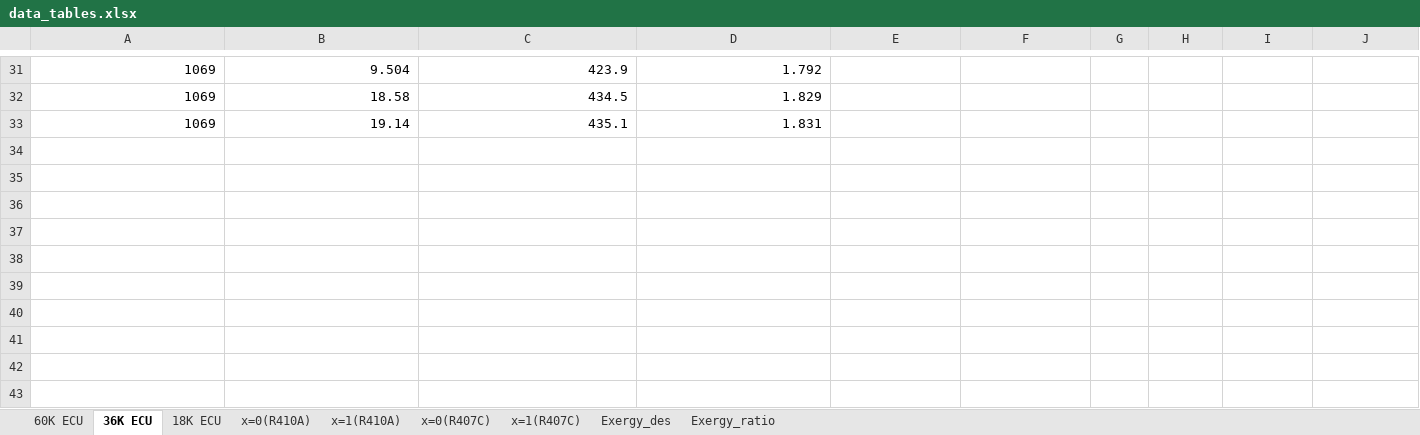
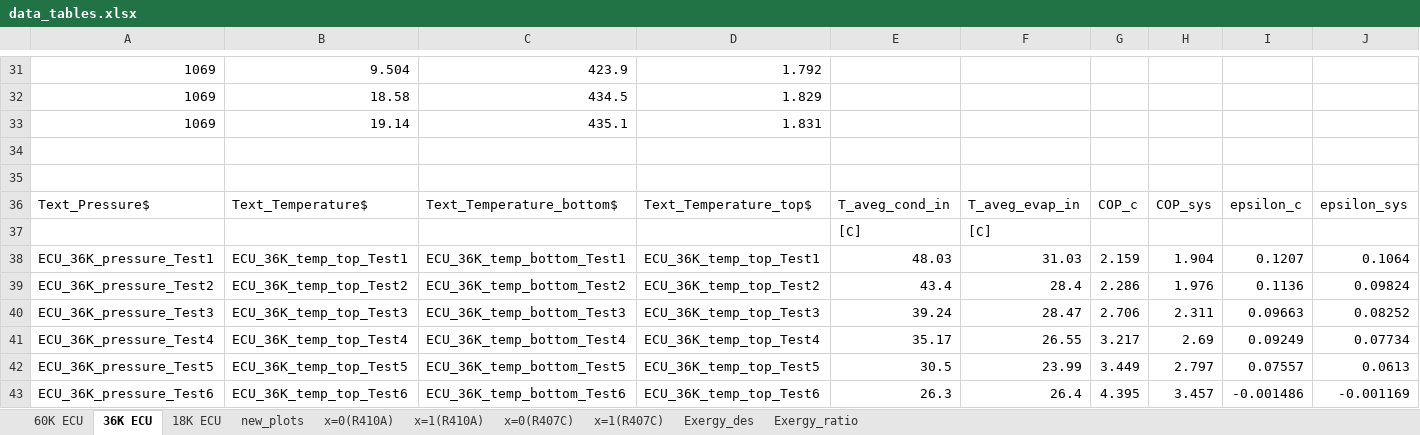
Before and after one commit to abahman/Trunk, an Excel workbook: STBE-2nd law/data_tables.xlsx, sheet 36K ECU, drawn as a sheet; only a part is shown, gaps mark what is left out; values as stored, in another font and other column widths than the file's, no borders; rows hold the shown columns only; the diff names each change by its address in the sheet, - before the commit and + after, or states it on an @@ line.

```diff
--- a/STBE-2nd law/data_tables.xlsx (sheet 36K ECU)
+++ b/STBE-2nd law/data_tables.xlsx (sheet 36K ECU)
+sheet tab: new_plots
+row 34: (empty)
+row 35: (empty)
+row 36: Text_Pressure$ | Text_Temperature$ | Text_Temperature_bottom$ | Text_Temperature_top$ | T_aveg_cond_in | T_aveg_evap_in | COP_c | COP_sys | epsilon_c | epsilon_sys
+row 37:  |  |  |  | [C] | [C]
+row 38: ECU_36K_pressure_Test1 | ECU_36K_temp_top_Test1 | ECU_36K_temp_bottom_Test1 | ECU_36K_temp_top_Test1 | 48.03 | 31.03 | 2.159 | 1.904 | 0.1207 | 0.1064
+row 39: ECU_36K_pressure_Test2 | ECU_36K_temp_top_Test2 | ECU_36K_temp_bottom_Test2 | ECU_36K_temp_top_Test2 | 43.4 | 28.4 | 2.286 | 1.976 | 0.1136 | 0.09824
+row 40: ECU_36K_pressure_Test3 | ECU_36K_temp_top_Test3 | ECU_36K_temp_bottom_Test3 | ECU_36K_temp_top_Test3 | 39.24 | 28.47 | 2.706 | 2.311 | 0.09663 | 0.08252
+row 41: ECU_36K_pressure_Test4 | ECU_36K_temp_top_Test4 | ECU_36K_temp_bottom_Test4 | ECU_36K_temp_top_Test4 | 35.17 | 26.55 | 3.217 | 2.69 | 0.09249 | 0.07734
+row 42: ECU_36K_pressure_Test5 | ECU_36K_temp_top_Test5 | ECU_36K_temp_bottom_Test5 | ECU_36K_temp_top_Test5 | 30.5 | 23.99 | 3.449 | 2.797 | 0.07557 | 0.0613
+row 43: ECU_36K_pressure_Test6 | ECU_36K_temp_top_Test6 | ECU_36K_temp_bottom_Test6 | ECU_36K_temp_top_Test6 | 26.3 | 26.4 | 4.395 | 3.457 | -0.001486 | -0.001169
```
Also changed, not shown: sheet 60K ECU, sheet 18K ECU, 5 other files.
